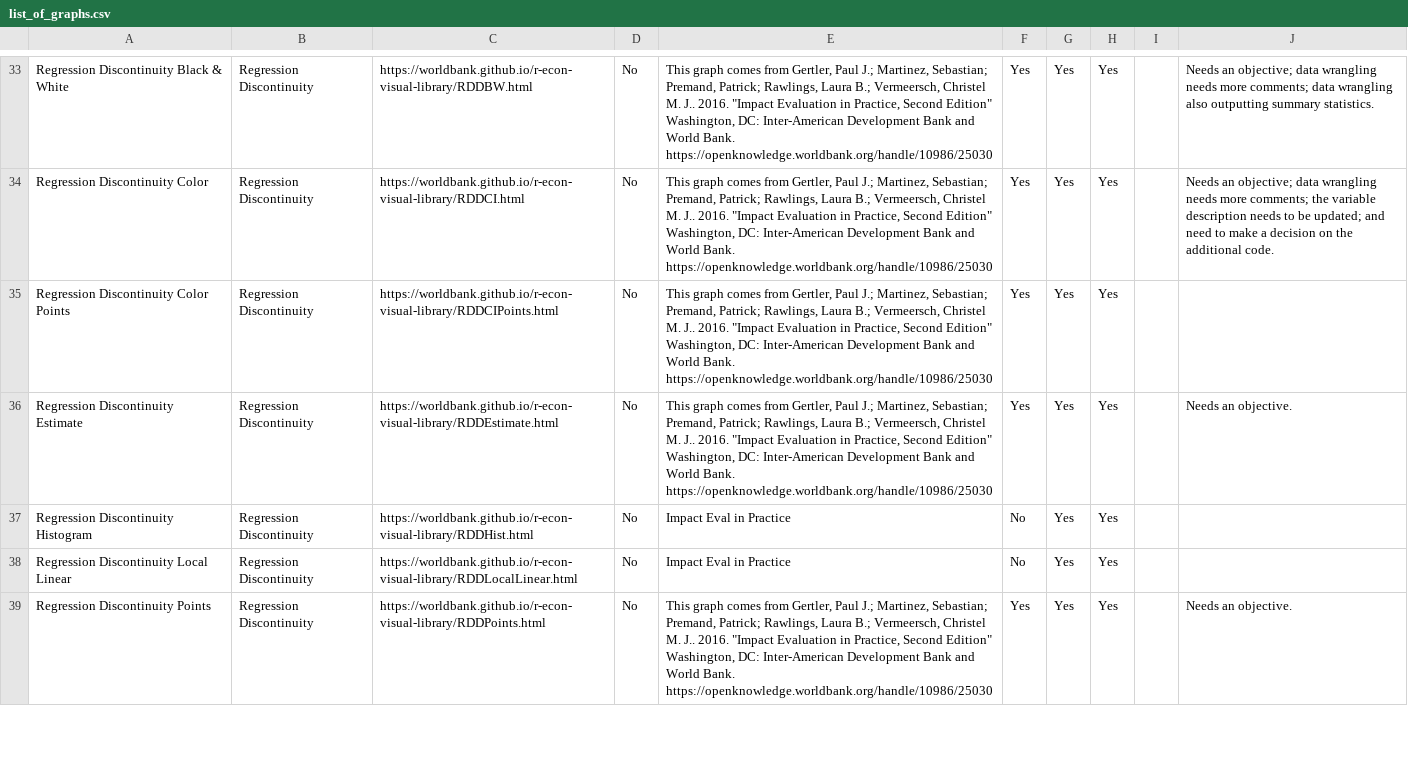
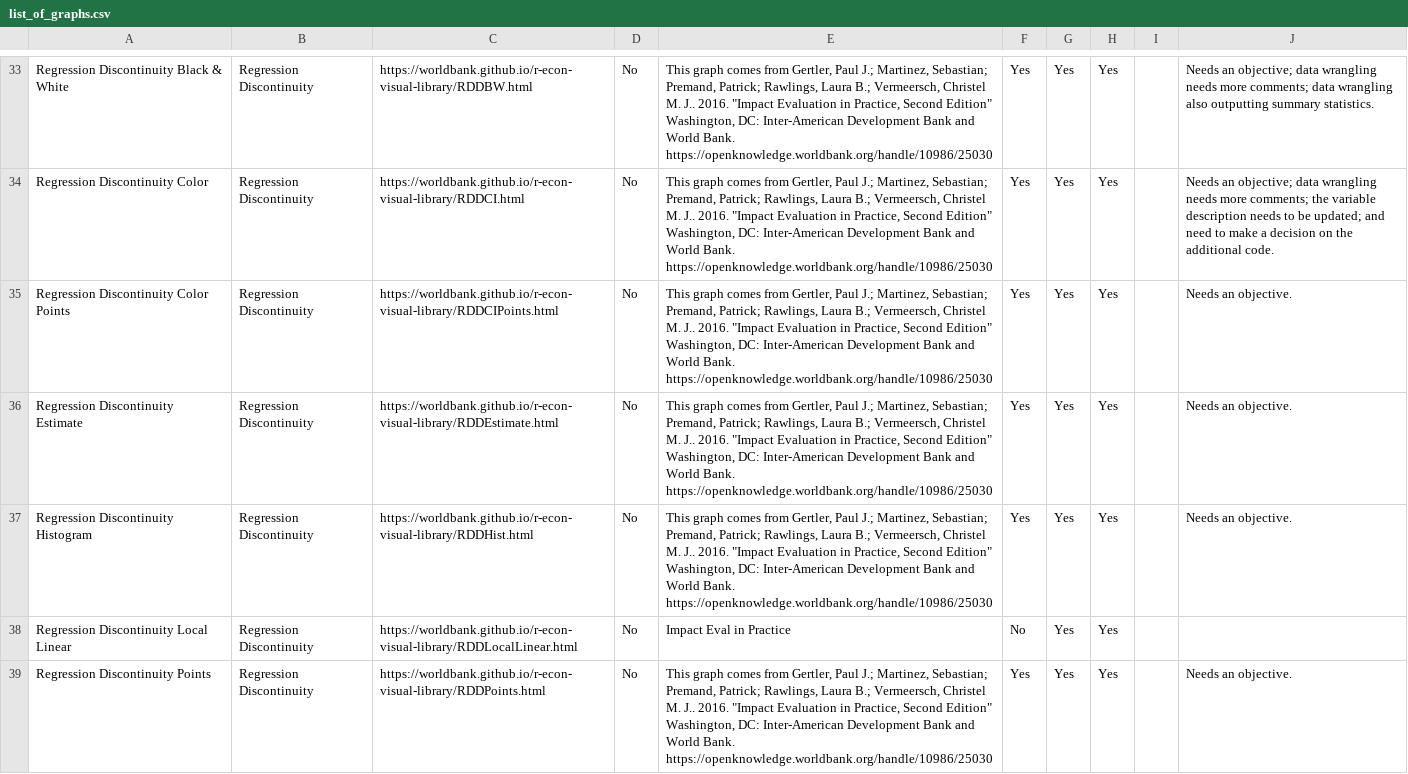
Before and after one commit to worldbank/r-econ-visual-library, a CSV file: Library/list_of_graphs.csv, drawn as a sheet; only a part is shown, gaps mark what is left out.

Commit message:
RDDHist: Needs an objective.

```diff
--- a/Library/list_of_graphs.csv
+++ b/Library/list_of_graphs.csv
@@ -39,5 +39,5 @@ Regression Discontinuity Black & White,Regression Discontinuity,https://worldban
 Regression Discontinuity Color,Regression Discontinuity,https://worldbank.github.io/r-econ-visual-library/RDDCI.html,No,"This graph comes from Gertler, Paul J.; Martinez, Sebastian; Premand, Patrick; Rawlings, Laura B.; Vermeersch, Christel M. J.. 2016. ""Impact Evaluation in Practice, Second Edition"" Washington, DC: Inter-American Development Bank and World Bank. https://openknowledge.worldbank.org/handle/10986/25030",Yes,Yes,Yes,,Needs an objective; data wrangling needs more comments; the variable description needs to be updated; and need to make a decision on the additional code.
-Regression Discontinuity Color Points,Regression Discontinuity,https://worldbank.github.io/r-econ-visual-library/RDDCIPoints.html,No,"This graph comes from Gertler, Paul J.; Martinez, Sebastian; Premand, Patrick; Rawlings, Laura B.; Vermeersch, Christel M. J.. 2016. ""Impact Evaluation in Practice, Second Edition"" Washington, DC: Inter-American Development Bank and World Bank. https://openknowledge.worldbank.org/handle/10986/25030",Yes,Yes,Yes,,
+Regression Discontinuity Color Points,Regression Discontinuity,https://worldbank.github.io/r-econ-visual-library/RDDCIPoints.html,No,"This graph comes from Gertler, Paul J.; Martinez, Sebastian; Premand, Patrick; Rawlings, Laura B.; Vermeersch, Christel M. J.. 2016. ""Impact Evaluation in Practice, Second Edition"" Washington, DC: Inter-American Development Bank and World Bank. https://openknowledge.worldbank.org/handle/10986/25030",Yes,Yes,Yes,,Needs an objective.
 Regression Discontinuity Estimate,Regression Discontinuity,https://worldbank.github.io/r-econ-visual-library/RDDEstimate.html,No,"This graph comes from Gertler, Paul J.; Martinez, Sebastian; Premand, Patrick; Rawlings, Laura B.; Vermeersch, Christel M. J.. 2016. ""Impact Evaluation in Practice, Second Edition"" Washington, DC: Inter-American Development Bank and World Bank. https://openknowledge.worldbank.org/handle/10986/25030",Yes,Yes,Yes,,Needs an objective.
-Regression Discontinuity Histogram,Regression Discontinuity,https://worldbank.github.io/r-econ-visual-library/RDDHist.html,No,Impact Eval in Practice ,No,Yes,Yes,,
+Regression Discontinuity Histogram,Regression Discontinuity,https://worldbank.github.io/r-econ-visual-library/RDDHist.html,No,"This graph comes from Gertler, Paul J.; Martinez, Sebastian; Premand, Patrick; Rawlings, Laura B.; Vermeersch, Christel M. J.. 2016. ""Impact Evaluation in Practice, Second Edition"" Washington, DC: Inter-American Development Bank and World Bank. https://openknowledge.worldbank.org/handle/10986/25030",Yes,Yes,Yes,,Needs an objective.
 Regression Discontinuity Local Linear,Regression Discontinuity,https://worldbank.github.io/r-econ-visual-library/RDDLocalLinear.html,No,Impact Eval in Practice ,No,Yes,Yes,,
```
Also changed, not shown: 1 other file.
